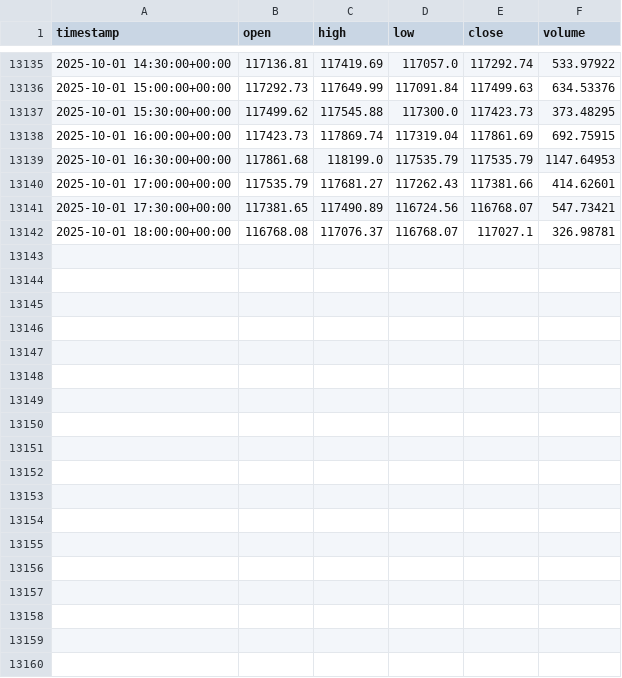
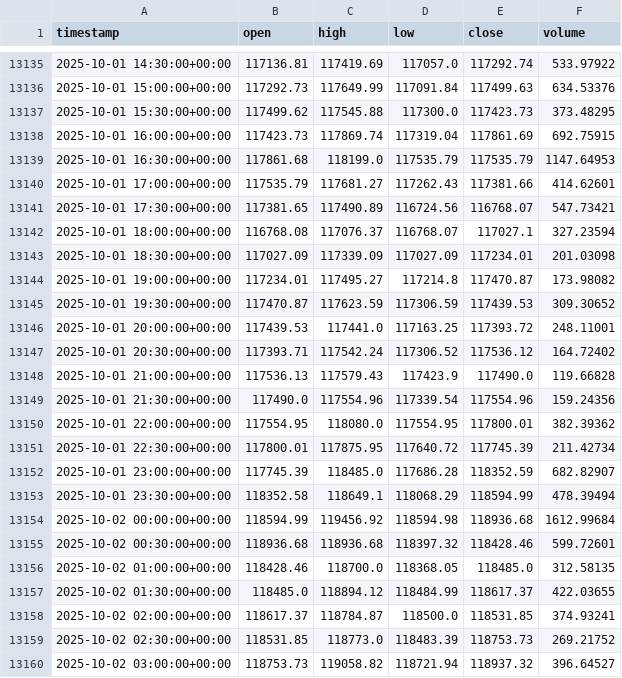
Before and after one commit to AZFARHAD24511/datasets, a CSV file: crypto_datasets/BTCUSDT_1_Jan_2025_to_now.csv, drawn as a sheet; only a part is shown, gaps mark what is left out; the diff covers the shown part only.

Commit message:
update BTCUSDT_1_Jan_2025_to_now.csv

```diff
--- a/crypto_datasets/BTCUSDT_1_Jan_2025_to_now.csv
+++ b/crypto_datasets/BTCUSDT_1_Jan_2025_to_now.csv
@@ -13141,2 +13141,20 @@ timestamp,open,high,low,close,volume
 2025-10-01 17:30:00+00:00,117381.65,117490.89,116724.56,116768.07,547.73421
-2025-10-01 18:00:00+00:00,116768.08,117076.37,116768.07,117027.1,326.98781
+2025-10-01 18:00:00+00:00,116768.08,117076.37,116768.07,117027.1,327.23594
+2025-10-01 18:30:00+00:00,117027.09,117339.09,117027.09,117234.01,201.03098
+2025-10-01 19:00:00+00:00,117234.01,117495.27,117214.8,117470.87,173.98082
+2025-10-01 19:30:00+00:00,117470.87,117623.59,117306.59,117439.53,309.30652
+2025-10-01 20:00:00+00:00,117439.53,117441.0,117163.25,117393.72,248.11001
+2025-10-01 20:30:00+00:00,117393.71,117542.24,117306.52,117536.12,164.72402
+2025-10-01 21:00:00+00:00,117536.13,117579.43,117423.9,117490.0,119.66828
+2025-10-01 21:30:00+00:00,117490.0,117554.96,117339.54,117554.96,159.24356
+2025-10-01 22:00:00+00:00,117554.95,118080.0,117554.95,117800.01,382.39362
+2025-10-01 22:30:00+00:00,117800.01,117875.95,117640.72,117745.39,211.42734
+2025-10-01 23:00:00+00:00,117745.39,118485.0,117686.28,118352.59,682.82907
+2025-10-01 23:30:00+00:00,118352.58,118649.1,118068.29,118594.99,478.39494
+2025-10-02 00:00:00+00:00,118594.99,119456.92,118594.98,118936.68,1612.99684
+2025-10-02 00:30:00+00:00,118936.68,118936.68,118397.32,118428.46,599.72601
+2025-10-02 01:00:00+00:00,118428.46,118700.0,118368.05,118485.0,312.58135
+2025-10-02 01:30:00+00:00,118485.0,118894.12,118484.99,118617.37,422.03655
+2025-10-02 02:00:00+00:00,118617.37,118784.87,118500.0,118531.85,374.93241
+2025-10-02 02:30:00+00:00,118531.85,118773.0,118483.39,118753.73,269.21752
+2025-10-02 03:00:00+00:00,118753.73,119058.82,118721.94,118937.32,396.64527
```
Also changed, not shown: 13 added rows elsewhere in this file.
